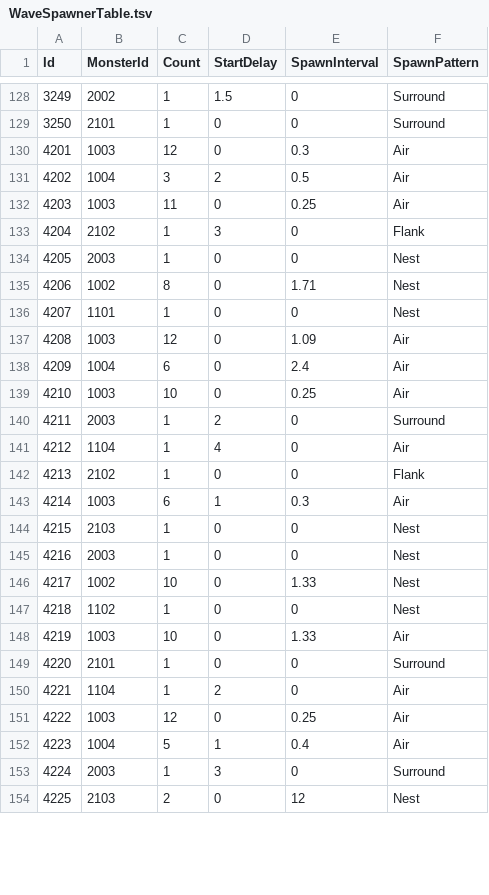
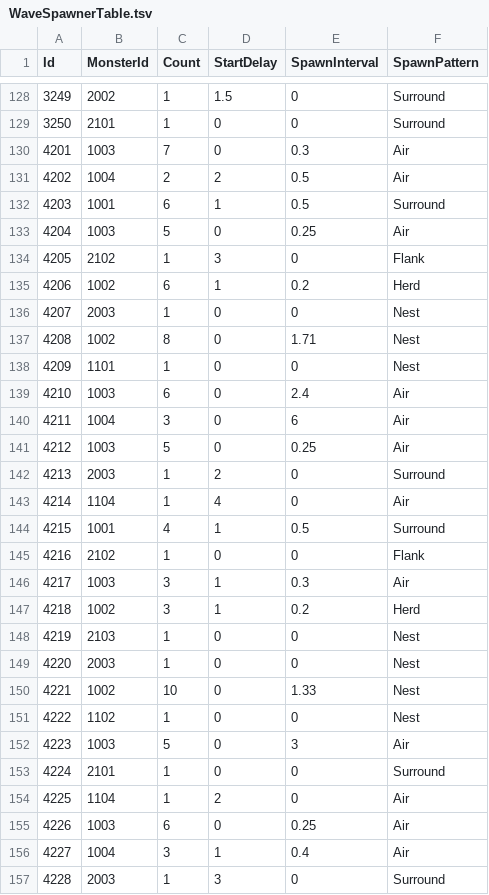
Before and after one commit to KooHoo-Dev/3rd_3D_1-3D-Project-team_even, a TSV file: Assets/StreamingAssets/Tables/WaveSpawnerTable.tsv, drawn as a sheet; only a part is shown, gaps mark what is left out; the shorter side is filled out with more unchanged rows; addresses are those after the commit; the diff covers the shown part only; the diff names each change by its address in the sheet, - before the commit and + after, or states it on an @@ line.

```diff
--- a/Assets/StreamingAssets/Tables/WaveSpawnerTable.tsv
+++ b/Assets/StreamingAssets/Tables/WaveSpawnerTable.tsv
-C130 (Count): 12
+C130 (Count): 7
-C131 (Count): 3
+C131 (Count): 2
+row 132: 4203 | 1001 | 6 | 1 | 0.5 | Surround
@@ column A (Id) renumbered between rows 133 and 180 @@
-C133 (Count): 11
+C133 (Count): 5
+row 135: 4206 | 1002 | 6 | 1 | 0.2 | Herd
-C139 (Count): 12
+C139 (Count): 6
-E139 (SpawnInterval): 1.09
+E139 (SpawnInterval): 2.4
-C140 (Count): 6
+C140 (Count): 3
-E140 (SpawnInterval): 2.4
+E140 (SpawnInterval): 6
-C141 (Count): 10
+C141 (Count): 5
+row 144: 4215 | 1001 | 4 | 1 | 0.5 | Surround
-C146 (Count): 6
+C146 (Count): 3
+row 147: 4218 | 1002 | 3 | 1 | 0.2 | Herd
-C152 (Count): 10
+C152 (Count): 5
-E152 (SpawnInterval): 1.33
+E152 (SpawnInterval): 3
-C155 (Count): 12
+C155 (Count): 6
-C156 (Count): 5
+C156 (Count): 3
```
Also changed, not shown: 2 added rows and 14 edited cells elsewhere in this file, Assets/StreamingAssets/Tables/WaveTable.tsv.
